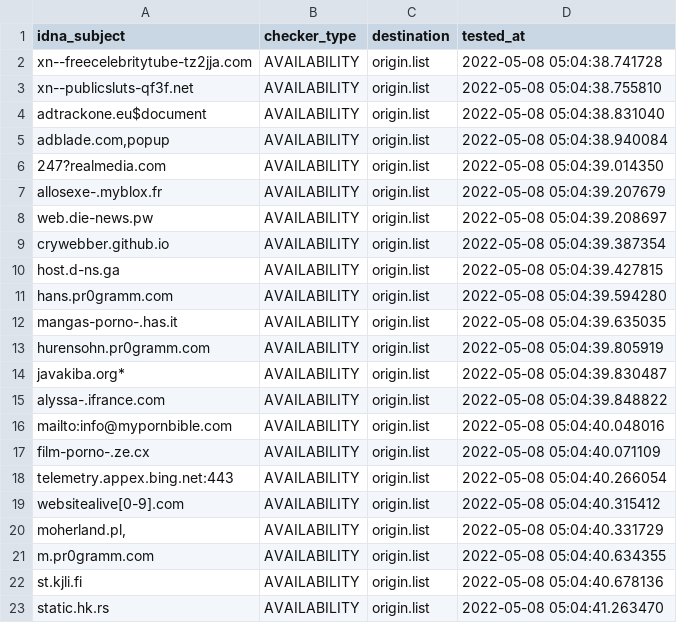
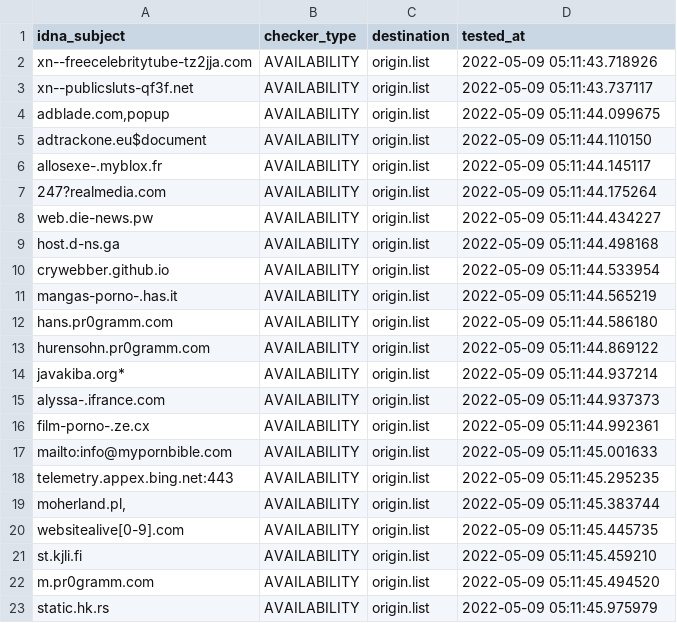
Before and after one commit to dead-hosts/repository-structure, a CSV file: .pyfunceble/inactive.csv, drawn as a sheet.

Commit message:
[Final/Result][Dead-Hosts::repository-structure] | cc @funilrys |  [GHA skip]
e9U1hpQejdr6gbOfntxQuYJJ

```diff
--- a/.pyfunceble/inactive.csv
+++ b/.pyfunceble/inactive.csv
@@ -1,23 +1,23 @@
 idna_subject,checker_type,destination,tested_at
-xn--freecelebritytube-tz2jja.com,AVAILABILITY,origin.list,2022-05-08 05:04:38.741728
-xn--publicsluts-qf3f.net,AVAILABILITY,origin.list,2022-05-08 05:04:38.755810
-adtrackone.eu$document,AVAILABILITY,origin.list,2022-05-08 05:04:38.831040
-"adblade.com,popup",AVAILABILITY,origin.list,2022-05-08 05:04:38.940084
-247?realmedia.com,AVAILABILITY,origin.list,2022-05-08 05:04:39.014350
-allosexe-.myblox.fr,AVAILABILITY,origin.list,2022-05-08 05:04:39.207679
-web.die-news.pw,AVAILABILITY,origin.list,2022-05-08 05:04:39.208697
-crywebber.github.io,AVAILABILITY,origin.list,2022-05-08 05:04:39.387354
-host.d-ns.ga,AVAILABILITY,origin.list,2022-05-08 05:04:39.427815
-hans.pr0gramm.com,AVAILABILITY,origin.list,2022-05-08 05:04:39.594280
-mangas-porno-.has.it,AVAILABILITY,origin.list,2022-05-08 05:04:39.635035
-hurensohn.pr0gramm.com,AVAILABILITY,origin.list,2022-05-08 05:04:39.805919
-javakiba.org*,AVAILABILITY,origin.list,2022-05-08 05:04:39.830487
-alyssa-.ifrance.com,AVAILABILITY,origin.list,2022-05-08 05:04:39.848822
-mailto:info@mypornbible.com,AVAILABILITY,origin.list,2022-05-08 05:04:40.048016
-film-porno-.ze.cx,AVAILABILITY,origin.list,2022-05-08 05:04:40.071109
-telemetry.appex.bing.net:443,AVAILABILITY,origin.list,2022-05-08 05:04:40.266054
-websitealive[0-9].com,AVAILABILITY,origin.list,2022-05-08 05:04:40.315412
-"moherland.pl,",AVAILABILITY,origin.list,2022-05-08 05:04:40.331729
-m.pr0gramm.com,AVAILABILITY,origin.list,2022-05-08 05:04:40.634355
-st.kjli.fi,AVAILABILITY,origin.list,2022-05-08 05:04:40.678136
-static.hk.rs,AVAILABILITY,origin.list,2022-05-08 05:04:41.263470
+xn--freecelebritytube-tz2jja.com,AVAILABILITY,origin.list,2022-05-09 05:11:43.718926
+xn--publicsluts-qf3f.net,AVAILABILITY,origin.list,2022-05-09 05:11:43.737117
+"adblade.com,popup",AVAILABILITY,origin.list,2022-05-09 05:11:44.099675
+adtrackone.eu$document,AVAILABILITY,origin.list,2022-05-09 05:11:44.110150
+allosexe-.myblox.fr,AVAILABILITY,origin.list,2022-05-09 05:11:44.145117
+247?realmedia.com,AVAILABILITY,origin.list,2022-05-09 05:11:44.175264
+web.die-news.pw,AVAILABILITY,origin.list,2022-05-09 05:11:44.434227
+host.d-ns.ga,AVAILABILITY,origin.list,2022-05-09 05:11:44.498168
+crywebber.github.io,AVAILABILITY,origin.list,2022-05-09 05:11:44.533954
+mangas-porno-.has.it,AVAILABILITY,origin.list,2022-05-09 05:11:44.565219
+hans.pr0gramm.com,AVAILABILITY,origin.list,2022-05-09 05:11:44.586180
+hurensohn.pr0gramm.com,AVAILABILITY,origin.list,2022-05-09 05:11:44.869122
+javakiba.org*,AVAILABILITY,origin.list,2022-05-09 05:11:44.937214
+alyssa-.ifrance.com,AVAILABILITY,origin.list,2022-05-09 05:11:44.937373
+film-porno-.ze.cx,AVAILABILITY,origin.list,2022-05-09 05:11:44.992361
+mailto:info@mypornbible.com,AVAILABILITY,origin.list,2022-05-09 05:11:45.001633
+telemetry.appex.bing.net:443,AVAILABILITY,origin.list,2022-05-09 05:11:45.295235
+"moherland.pl,",AVAILABILITY,origin.list,2022-05-09 05:11:45.383744
+websitealive[0-9].com,AVAILABILITY,origin.list,2022-05-09 05:11:45.445735
+st.kjli.fi,AVAILABILITY,origin.list,2022-05-09 05:11:45.459210
+m.pr0gramm.com,AVAILABILITY,origin.list,2022-05-09 05:11:45.494520
+static.hk.rs,AVAILABILITY,origin.list,2022-05-09 05:11:45.975979
```
Also changed, not shown: 12 other files.
